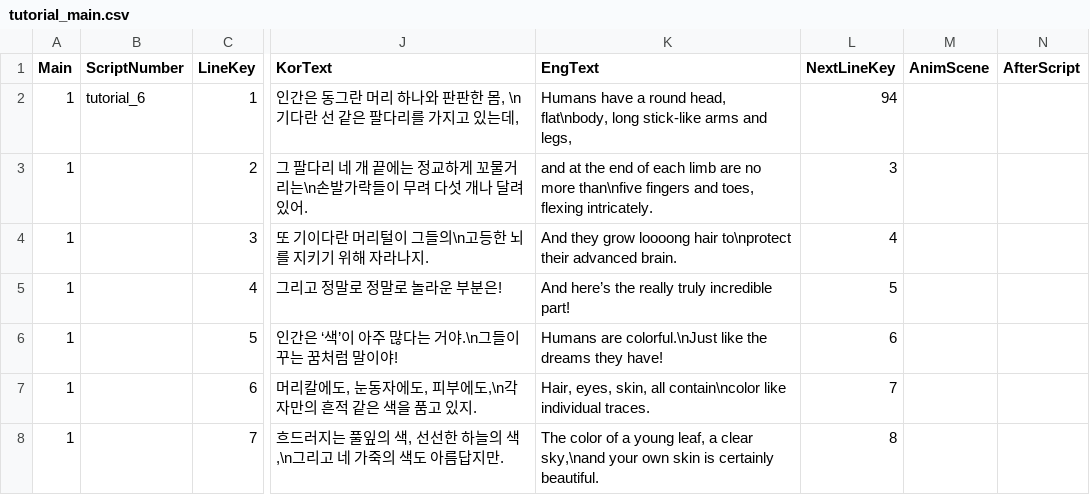
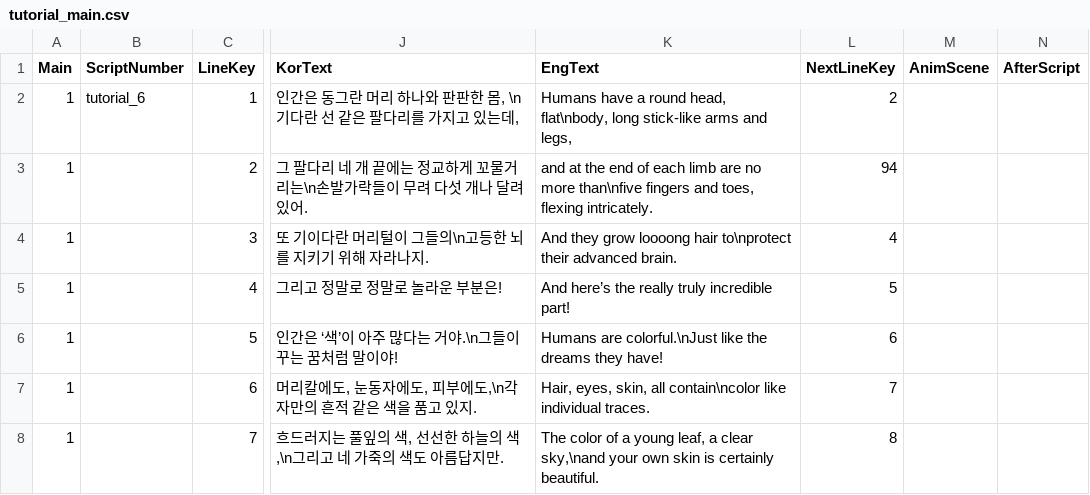
Before and after one commit to MungchiTheBlackThing/The-Black-Thing, a CSV file: Assets/Resources/CSV/tutorial_main.csv, drawn as a sheet; only a part is shown, gaps mark what is left out; the diff names each change by its address in the sheet, - before the commit and + after, or states it on an @@ line.

```diff
--- a/Assets/Resources/CSV/tutorial_main.csv
+++ b/Assets/Resources/CSV/tutorial_main.csv
-L2 (NextLineKey): 94
+L2 (NextLineKey): 2
-L3 (NextLineKey): 3
+L3 (NextLineKey): 94
```
Also changed, not shown: Assets/Resources/CSV/tutorial_sub.csv, 12 other files.
